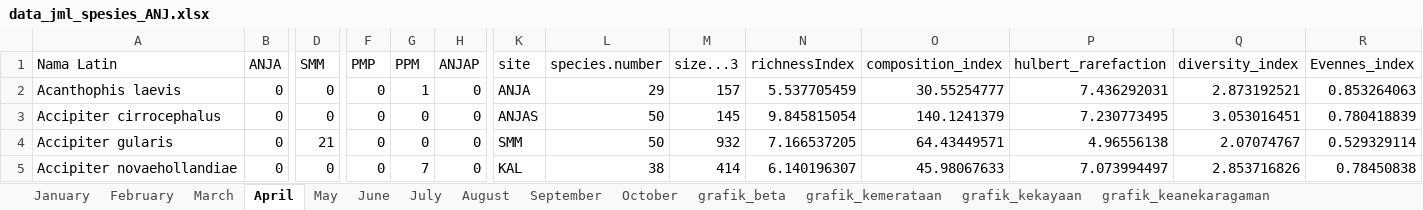
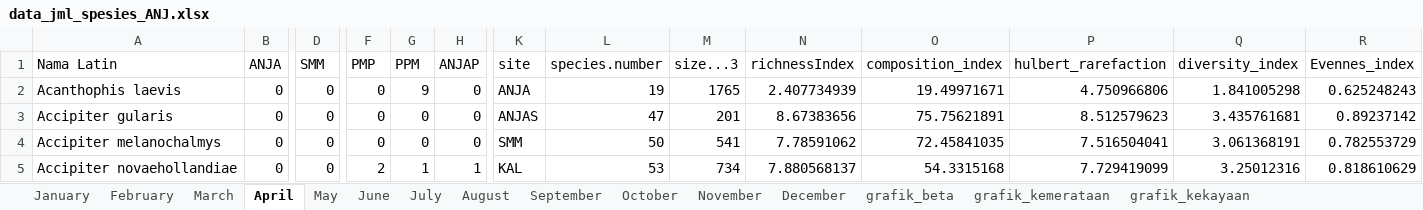
Before and after one commit to robbybinsar/Konservasi_ANJ, an Excel workbook: Diversity_measures/indeks_kehati/data_jml_spesies_ANJ.xlsx, sheet April, drawn as a sheet; only a part is shown, gaps mark what is left out; values as stored, in another font and other column widths than the file's, no cell formats; table styles not drawn; removed rows and columns are numbered as before the commit, all else as after; rows hold the shown columns only; the diff covers the shown part only; the diff names each change by its address in the sheet, - before the commit and + after, or states it on an @@ line.

```diff
--- a/Diversity_measures/indeks_kehati/data_jml_spesies_ANJ.xlsx (sheet April)
+++ b/Diversity_measures/indeks_kehati/data_jml_spesies_ANJ.xlsx (sheet April)
+sheet tab: November
+sheet tab: December
-G2 (PPM): 1
+G2 (PPM): 9
-L2 (species.number): 29
+L2 (species.number): 19
-M2 (size...3): 157
+M2 (size...3): 1765
-N2 (richnessIndex): 5.537705459
+N2 (richnessIndex): 2.407734939
-O2 (composition_index): 30.55254777
+O2 (composition_index): 19.49971671
-P2 (hulbert_rarefaction): 7.436292031
+P2 (hulbert_rarefaction): 4.750966806
-Q2 (diversity_index): 2.873192521
+Q2 (diversity_index): 1.841005298
-R2 (Evennes_index): 0.853264063
+R2 (Evennes_index): 0.625248243
-row 3: Accipiter cirrocephalus | 0 | 0 | 0 | 0 | 0 | ANJAS | 50 | 145 | 9.845815054 | 140.1241379 | 7.230773495 | 3.053016451 | 0.780418839
-D3 (SMM): 21
+D3 (SMM): 0
-K3 (site): SMM
+K3 (site): ANJAS
-L3 (species.number): 50
+L3 (species.number): 47
-M3 (size...3): 932
+M3 (size...3): 201
-N3 (richnessIndex): 7.166537205
+N3 (richnessIndex): 8.67383656
-O3 (composition_index): 64.43449571
+O3 (composition_index): 75.75621891
-P3 (hulbert_rarefaction): 4.96556138
+P3 (hulbert_rarefaction): 8.512579623
-Q3 (diversity_index): 2.07074767
+Q3 (diversity_index): 3.435761681
-R3 (Evennes_index): 0.529329114
+R3 (Evennes_index): 0.89237142
+row 4: Accipiter melanochalmys | 0 | 0 | 0 | 0 | 0 | SMM | 50 | 541 | 7.78591062 | 72.45841035 | 7.516504041 | 3.061368191 | 0.782553729
-F5 (PMP): 0
+F5 (PMP): 2
-G5 (PPM): 7
+G5 (PPM): 1
-H5 (ANJAP): 0
+H5 (ANJAP): 1
-L5 (species.number): 38
+L5 (species.number): 53
-M5 (size...3): 414
+M5 (size...3): 734
-N5 (richnessIndex): 6.140196307
+N5 (richnessIndex): 7.880568137
-O5 (composition_index): 45.98067633
+O5 (composition_index): 54.3315168
-P5 (hulbert_rarefaction): 7.073994497
+P5 (hulbert_rarefaction): 7.729419099
-Q5 (diversity_index): 2.853716826
+Q5 (diversity_index): 3.25012316
-R5 (Evennes_index): 0.78450838
+R5 (Evennes_index): 0.818610629
```
Also changed, not shown: 116 added rows, 63 removed rows and 456 edited cells elsewhere in this sheet, sheet September, sheet August, sheet October, sheet July, sheet grafik_beta, sheet June, 7 more sheets, other sheet tabs, cell formats.
